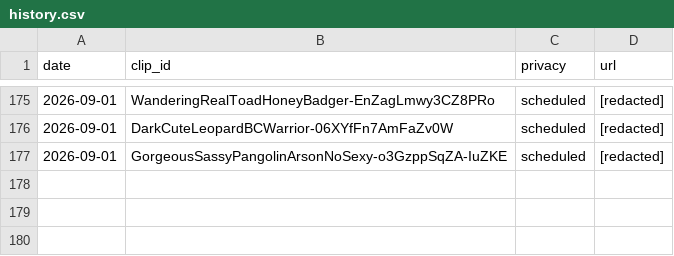
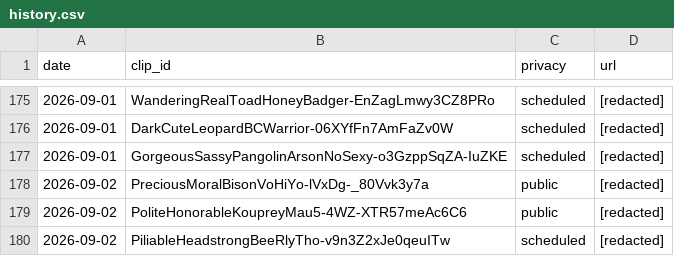
Before and after one commit to chat94534-oss/clip-autoposter, a CSV file: logs/history.csv, drawn as a sheet; only a part is shown, gaps mark what is left out; the diff names each change by its address in the sheet, - before the commit and + after, or states it on an @@ line.

```diff
--- a/logs/history.csv
+++ b/logs/history.csv
+row 178: 2026-09-02 | PreciousMoralBisonVoHiYo-lVxDg-_80Vvk3y7a | public | [redacted]
+row 179: 2026-09-02 | PoliteHonorableKoupreyMau5-4WZ-XTR57meAc6C6 | public | [redacted]
+row 180: 2026-09-02 | PiliableHeadstrongBeeRlyTho-v9n3Z2xJe0qeuITw | scheduled | [redacted]
```
Also changed, not shown: 1 other file.
